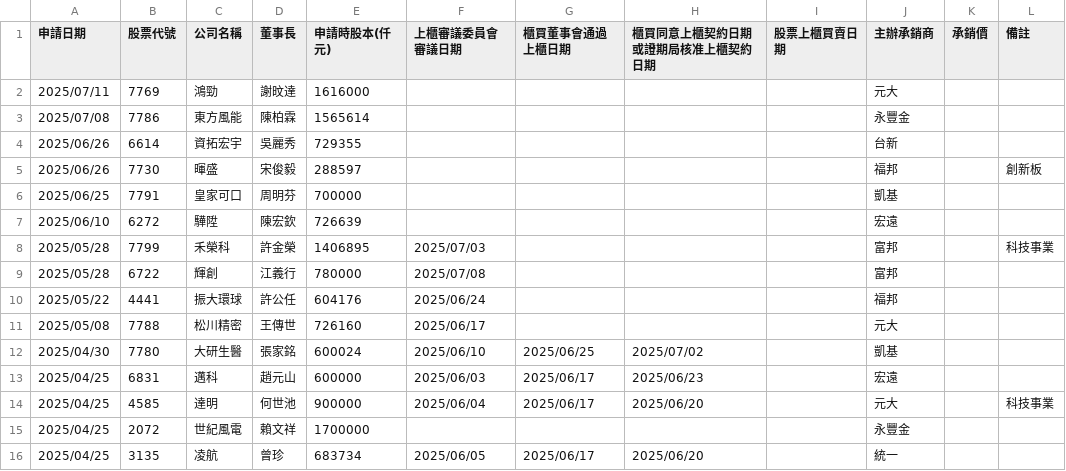
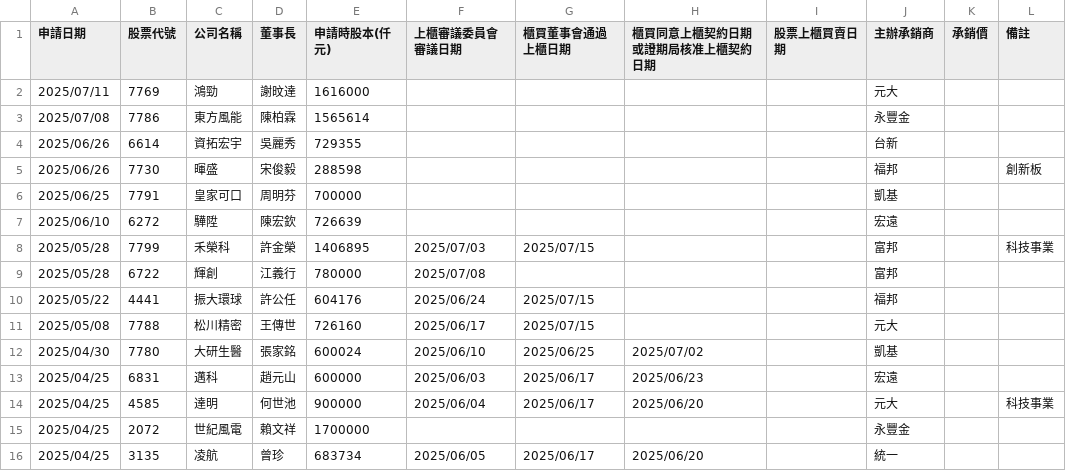
Before and after one commit to wenchiehlee/Selenium-Actions.IPO, a CSV file: TWSE-IPO-utf8-filter.csv, drawn as a sheet; only a part is shown.

```diff
--- a/TWSE-IPO-utf8-filter.csv
+++ b/TWSE-IPO-utf8-filter.csv
@@ -4,9 +4,9 @@
 "2025/06/26","6614","資拓宏宇","吳麗秀","729355","","","","","台新","",""
-"2025/06/26","7730","暉盛","宋俊毅","288597","","","","","福邦","","創新板"
+"2025/06/26","7730","暉盛","宋俊毅","288598","","","","","福邦","","創新板"
 "2025/06/25","7791","皇家可口","周明芬","700000","","","","","凱基","",""
 "2025/06/10","6272","驊陞","陳宏欽","726639","","","","","宏遠","",""
-"2025/05/28","7799","禾榮科","許金榮","1406895","2025/07/03","","","","富邦","","科技事業"
+"2025/05/28","7799","禾榮科","許金榮","1406895","2025/07/03","2025/07/15","","","富邦","","科技事業"
 "2025/05/28","6722","輝創","江義行","780000","2025/07/08","","","","富邦","",""
-"2025/05/22","4441","振大環球","許公任","604176","2025/06/24","","","","福邦","",""
-"2025/05/08","7788","松川精密","王傳世","726160","2025/06/17","","","","元大","",""
+"2025/05/22","4441","振大環球","許公任","604176","2025/06/24","2025/07/15","","","福邦","",""
+"2025/05/08","7788","松川精密","王傳世","726160","2025/06/17","2025/07/15","","","元大","",""
 "2025/04/30","7780","大研生醫","張家銘","600024","2025/06/10","2025/06/25","2025/07/02","","凱基","",""
```
Also changed, not shown: TWSE-IPO-utf8.csv, TWSE_TPEX-IPO-utf8-filter-sort-no-duplicate.csv, 10 other files.
